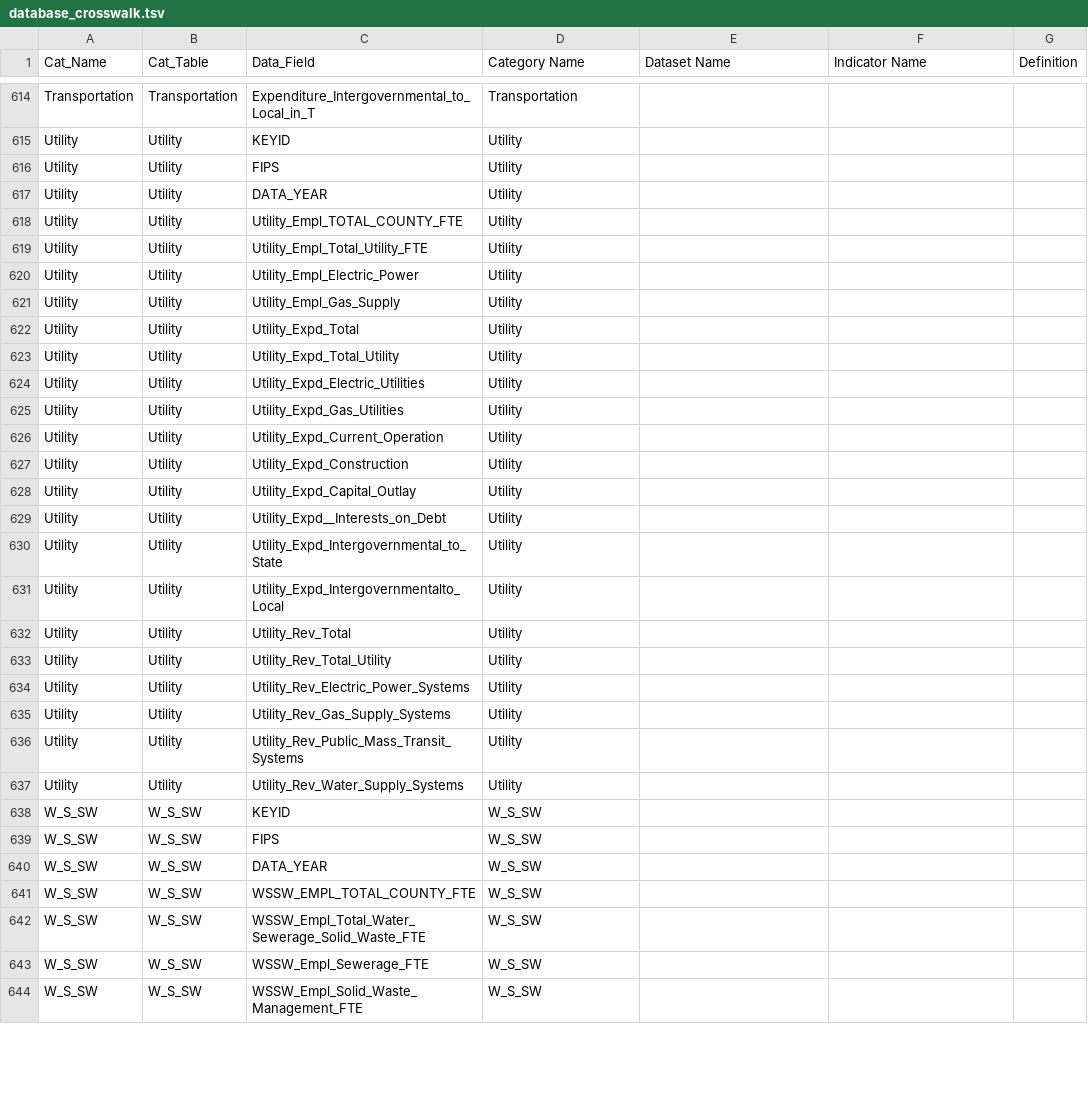
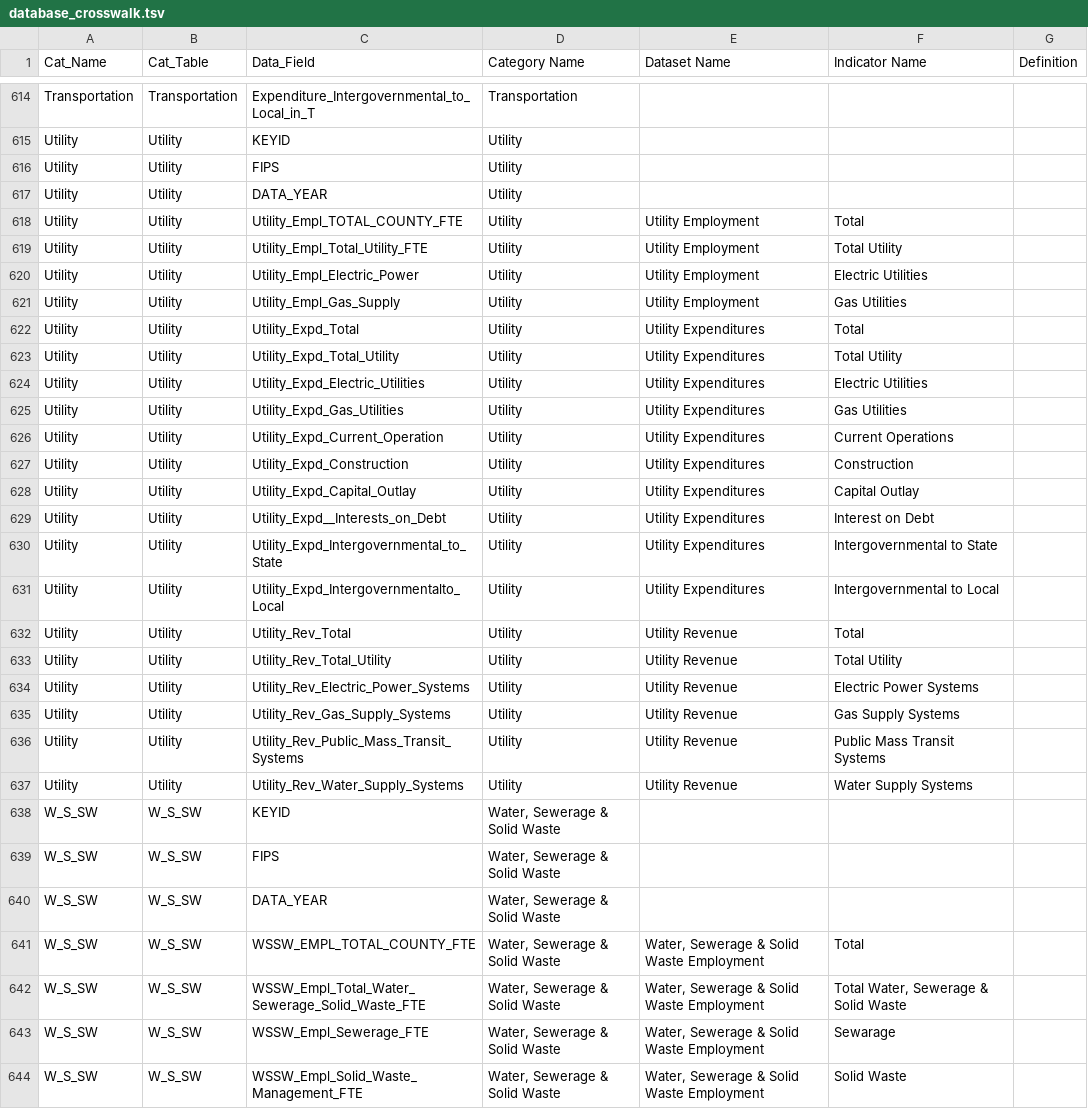
Before and after one commit to nikAleksandr/CIC, a TSV file: data/database_crosswalk.tsv, drawn as a sheet; only a part is shown, gaps mark what is left out; the diff covers the shown part only.

Commit message:
crosswalk updates

```diff
--- a/data/database_crosswalk.tsv
+++ b/data/database_crosswalk.tsv
@@ -617,28 +617,28 @@ Utility	Utility	FIPS	Utility
 Utility	Utility	DATA_YEAR	Utility			
-Utility	Utility	Utility_Empl_TOTAL_COUNTY_FTE	Utility			
-Utility	Utility	Utility_Empl_Total_Utility_FTE	Utility			
-Utility	Utility	Utility_Empl_Electric_Power	Utility			
-Utility	Utility	Utility_Empl_Gas_Supply	Utility			
-Utility	Utility	Utility_Expd_Total	Utility			
-Utility	Utility	Utility_Expd_Total_Utility	Utility			
-Utility	Utility	Utility_Expd_Electric_Utilities	Utility			
-Utility	Utility	Utility_Expd_Gas_Utilities	Utility			
-Utility	Utility	Utility_Expd_Current_Operation	Utility			
-Utility	Utility	Utility_Expd_Construction	Utility			
-Utility	Utility	Utility_Expd_Capital_Outlay	Utility			
-Utility	Utility	Utility_Expd__Interests_on_Debt	Utility			
-Utility	Utility	Utility_Expd_Intergovernmental_to_State	Utility			
-Utility	Utility	Utility_Expd_Intergovernmentalto_Local	Utility			
-Utility	Utility	Utility_Rev_Total	Utility			
-Utility	Utility	Utility_Rev_Total_Utility	Utility			
-Utility	Utility	Utility_Rev_Electric_Power_Systems	Utility			
-Utility	Utility	Utility_Rev_Gas_Supply_Systems	Utility			
-Utility	Utility	Utility_Rev_Public_Mass_Transit_Systems	Utility			
-Utility	Utility	Utility_Rev_Water_Supply_Systems	Utility			
-W_S_SW	W_S_SW	KEYID	W_S_SW			
-W_S_SW	W_S_SW	FIPS	W_S_SW			
-W_S_SW	W_S_SW	DATA_YEAR	W_S_SW			
-W_S_SW	W_S_SW	WSSW_EMPL_TOTAL_COUNTY_FTE	W_S_SW			
-W_S_SW	W_S_SW	WSSW_Empl_Total_Water_Sewerage_Solid_Waste_FTE	W_S_SW			
-W_S_SW	W_S_SW	WSSW_Empl_Sewerage_FTE	W_S_SW			
-W_S_SW	W_S_SW	WSSW_Empl_Solid_Waste_Management_FTE	W_S_SW			
+Utility	Utility	Utility_Empl_TOTAL_COUNTY_FTE	Utility	Utility Employment	Total	
+Utility	Utility	Utility_Empl_Total_Utility_FTE	Utility	Utility Employment	Total Utility	
+Utility	Utility	Utility_Empl_Electric_Power	Utility	Utility Employment	Electric Utilities	
+Utility	Utility	Utility_Empl_Gas_Supply	Utility	Utility Employment	Gas Utilities	
+Utility	Utility	Utility_Expd_Total	Utility	Utility Expenditures	Total	
+Utility	Utility	Utility_Expd_Total_Utility	Utility	Utility Expenditures	Total Utility	
+Utility	Utility	Utility_Expd_Electric_Utilities	Utility	Utility Expenditures	Electric Utilities	
+Utility	Utility	Utility_Expd_Gas_Utilities	Utility	Utility Expenditures	Gas Utilities	
+Utility	Utility	Utility_Expd_Current_Operation	Utility	Utility Expenditures	Current Operations	
+Utility	Utility	Utility_Expd_Construction	Utility	Utility Expenditures	Construction	
+Utility	Utility	Utility_Expd_Capital_Outlay	Utility	Utility Expenditures	Capital Outlay	
+Utility	Utility	Utility_Expd__Interests_on_Debt	Utility	Utility Expenditures	Interest on Debt	
+Utility	Utility	Utility_Expd_Intergovernmental_to_State	Utility	Utility Expenditures	Intergovernmental to State	
+Utility	Utility	Utility_Expd_Intergovernmentalto_Local	Utility	Utility Expenditures	Intergovernmental to Local	
+Utility	Utility	Utility_Rev_Total	Utility	Utility Revenue	Total	
+Utility	Utility	Utility_Rev_Total_Utility	Utility	Utility Revenue	Total Utility	
+Utility	Utility	Utility_Rev_Electric_Power_Systems	Utility	Utility Revenue	Electric Power Systems	
+Utility	Utility	Utility_Rev_Gas_Supply_Systems	Utility	Utility Revenue	Gas Supply Systems	
+Utility	Utility	Utility_Rev_Public_Mass_Transit_Systems	Utility	Utility Revenue	Public Mass Transit Systems	
+Utility	Utility	Utility_Rev_Water_Supply_Systems	Utility	Utility Revenue	Water Supply Systems	
+W_S_SW	W_S_SW	KEYID	"Water, Sewerage & Solid Waste"			
+W_S_SW	W_S_SW	FIPS	"Water, Sewerage & Solid Waste"			
+W_S_SW	W_S_SW	DATA_YEAR	"Water, Sewerage & Solid Waste"			
+W_S_SW	W_S_SW	WSSW_EMPL_TOTAL_COUNTY_FTE	"Water, Sewerage & Solid Waste"	"Water, Sewerage & Solid Waste Employment"	Total	
+W_S_SW	W_S_SW	WSSW_Empl_Total_Water_Sewerage_Solid_Waste_FTE	"Water, Sewerage & Solid Waste"	"Water, Sewerage & Solid Waste Employment"	"Total Water, Sewerage & Solid Waste"	
+W_S_SW	W_S_SW	WSSW_Empl_Sewerage_FTE	"Water, Sewerage & Solid Waste"	"Water, Sewerage & Solid Waste Employment"	Sewarage	
+W_S_SW	W_S_SW	WSSW_Empl_Solid_Waste_Management_FTE	"Water, Sewerage & Solid Waste"	"Water, Sewerage & Solid Waste Employment"	Solid Waste	
```
Also changed, not shown: 36 edited cells elsewhere in this file.
